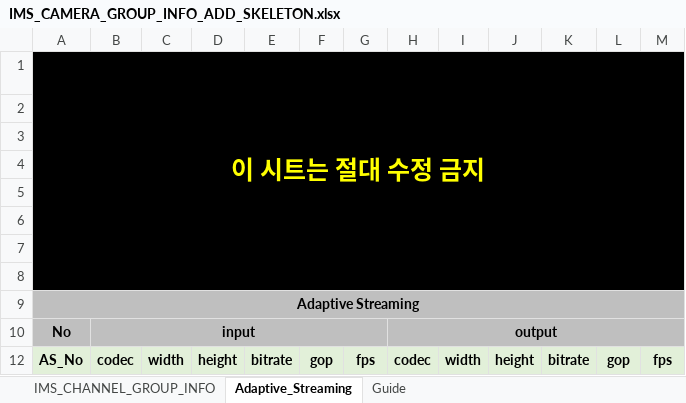
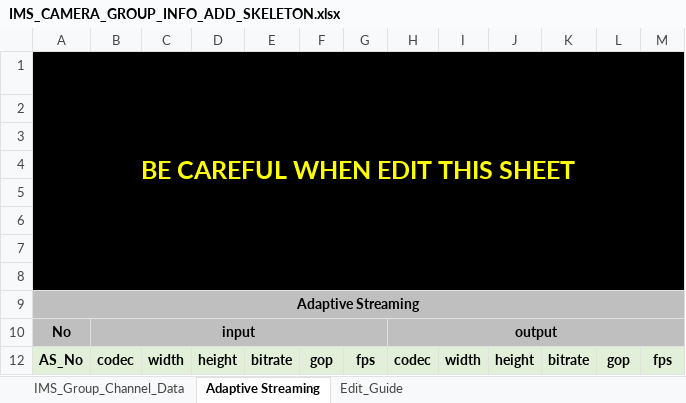
Before and after one commit to Dodo9128/private_ims, an Excel workbook: src/database/seeds/IMS_CAMERA_GROUP_INFO_ADD_SKELETON.xlsx, sheet Adaptive Streaming, drawn as a sheet; values as stored, in another font and other column widths than the file's, no borders; conditional formats not drawn; the diff names each change by its address in the sheet, - before the commit and + after, or states it on an @@ line.

Commit message:
SPR-3078 [jylee_add] add camera group info export excel file logic

```diff
--- a/src/database/seeds/IMS_CAMERA_GROUP_INFO_ADD_SKELETON.xlsx (sheet Adaptive Streaming)
+++ b/src/database/seeds/IMS_CAMERA_GROUP_INFO_ADD_SKELETON.xlsx (sheet Adaptive Streaming)
-sheet tab: IMS_CHANNEL_GROUP_INFO
+sheet tab: IMS_Group_Channel_Data
-sheet tab: Adaptive_Streaming
+sheet tab: Adaptive Streaming
-sheet tab: Guide
+sheet tab: Edit_Guide
-A1: 이 시트는 절대 수정 금지
+A1: BE CAREFUL WHEN EDIT THIS SHEET
```
Also changed, not shown: sheet Edit_Guide, sheet IMS_Group_Channel_Data, charts or pictures, 4 other files.
